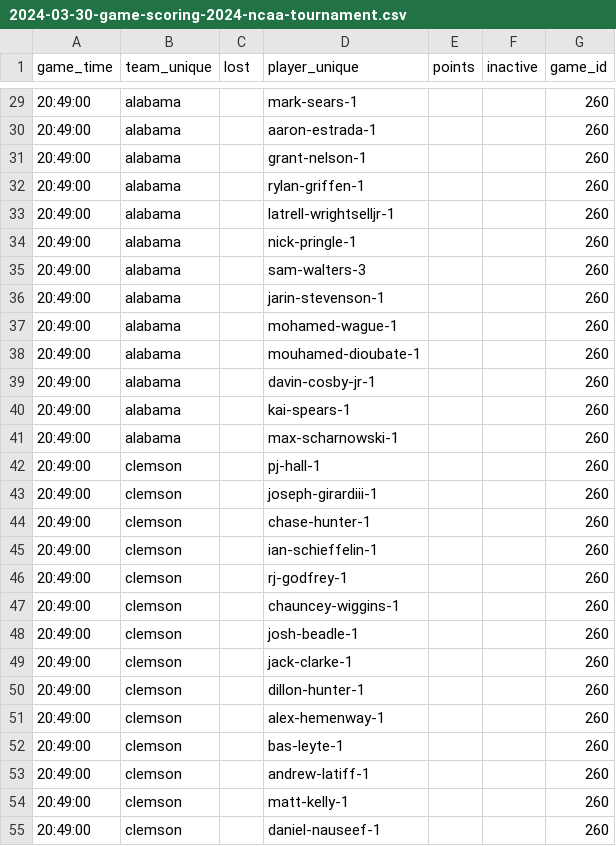
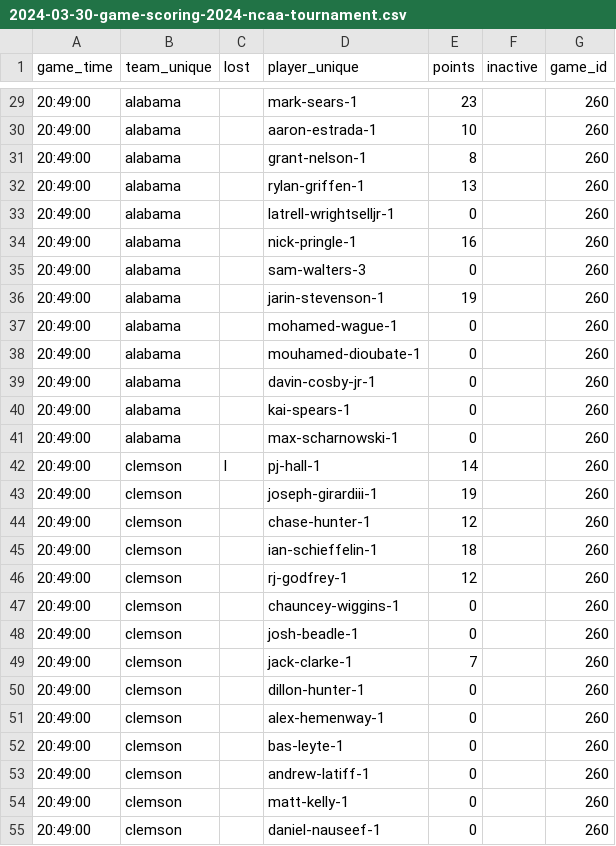
Before and after one commit to mitchell-brooks/fantasy-bracket, a CSV file: data/2024/2024-03-30-game-scoring-2024-ncaa-tournament.csv, drawn as a sheet; only a part is shown, gaps mark what is left out; the diff covers the shown part only.

```diff
--- a/data/2024/2024-03-30-game-scoring-2024-ncaa-tournament.csv
+++ b/data/2024/2024-03-30-game-scoring-2024-ncaa-tournament.csv
@@ -29,27 +29,27 @@ game_time,team_unique,lost,player_unique,points,inactive,game_id
-20:49:00,alabama,,mark-sears-1,,,260
-20:49:00,alabama,,aaron-estrada-1,,,260
-20:49:00,alabama,,grant-nelson-1,,,260
-20:49:00,alabama,,rylan-griffen-1,,,260
-20:49:00,alabama,,latrell-wrightselljr-1,,,260
-20:49:00,alabama,,nick-pringle-1,,,260
-20:49:00,alabama,,sam-walters-3,,,260
-20:49:00,alabama,,jarin-stevenson-1,,,260
-20:49:00,alabama,,mohamed-wague-1,,,260
-20:49:00,alabama,,mouhamed-dioubate-1,,,260
-20:49:00,alabama,,davin-cosby-jr-1,,,260
-20:49:00,alabama,,kai-spears-1,,,260
-20:49:00,alabama,,max-scharnowski-1,,,260
-20:49:00,clemson,,pj-hall-1,,,260
-20:49:00,clemson,,joseph-girardiii-1,,,260
-20:49:00,clemson,,chase-hunter-1,,,260
-20:49:00,clemson,,ian-schieffelin-1,,,260
-20:49:00,clemson,,rj-godfrey-1,,,260
-20:49:00,clemson,,chauncey-wiggins-1,,,260
-20:49:00,clemson,,josh-beadle-1,,,260
-20:49:00,clemson,,jack-clarke-1,,,260
-20:49:00,clemson,,dillon-hunter-1,,,260
-20:49:00,clemson,,alex-hemenway-1,,,260
-20:49:00,clemson,,bas-leyte-1,,,260
-20:49:00,clemson,,andrew-latiff-1,,,260
-20:49:00,clemson,,matt-kelly-1,,,260
-20:49:00,clemson,,daniel-nauseef-1,,,260
+20:49:00,alabama,,mark-sears-1,23,,260
+20:49:00,alabama,,aaron-estrada-1,10,,260
+20:49:00,alabama,,grant-nelson-1,8,,260
+20:49:00,alabama,,rylan-griffen-1,13,,260
+20:49:00,alabama,,latrell-wrightselljr-1,0,,260
+20:49:00,alabama,,nick-pringle-1,16,,260
+20:49:00,alabama,,sam-walters-3,0,,260
+20:49:00,alabama,,jarin-stevenson-1,19,,260
+20:49:00,alabama,,mohamed-wague-1,0,,260
+20:49:00,alabama,,mouhamed-dioubate-1,0,,260
+20:49:00,alabama,,davin-cosby-jr-1,0,,260
+20:49:00,alabama,,kai-spears-1,0,,260
+20:49:00,alabama,,max-scharnowski-1,0,,260
+20:49:00,clemson,l,pj-hall-1,14,,260
+20:49:00,clemson,,joseph-girardiii-1,19,,260
+20:49:00,clemson,,chase-hunter-1,12,,260
+20:49:00,clemson,,ian-schieffelin-1,18,,260
+20:49:00,clemson,,rj-godfrey-1,12,,260
+20:49:00,clemson,,chauncey-wiggins-1,0,,260
+20:49:00,clemson,,josh-beadle-1,0,,260
+20:49:00,clemson,,jack-clarke-1,7,,260
+20:49:00,clemson,,dillon-hunter-1,0,,260
+20:49:00,clemson,,alex-hemenway-1,0,,260
+20:49:00,clemson,,bas-leyte-1,0,,260
+20:49:00,clemson,,andrew-latiff-1,0,,260
+20:49:00,clemson,,matt-kelly-1,0,,260
+20:49:00,clemson,,daniel-nauseef-1,0,,260
```
Also changed, not shown: 28 edited cells elsewhere in this file, data/2024/2024-03-31-game-scoring-2024-ncaa-tournament.csv, 19 other files.
